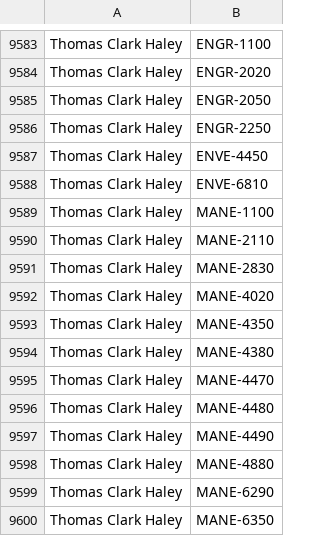
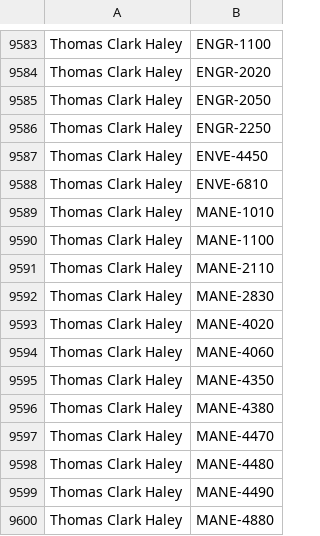
Before and after one commit to quatalog/data, a CSV file: courses.csv, drawn as a sheet; only a part is shown, gaps mark what is left out; the shorter side is filled out with more unchanged rows; the diff names each change by its address in the sheet, - before the commit and + after, or states it on an @@ line.

Commit message:
Tue Apr 29 13:44:48 UTC 2025

```diff
--- a/courses.csv
+++ b/courses.csv
+row 9589: Thomas Clark Haley | MANE-1010
+row 9594: Thomas Clark Haley | MANE-4060
```
